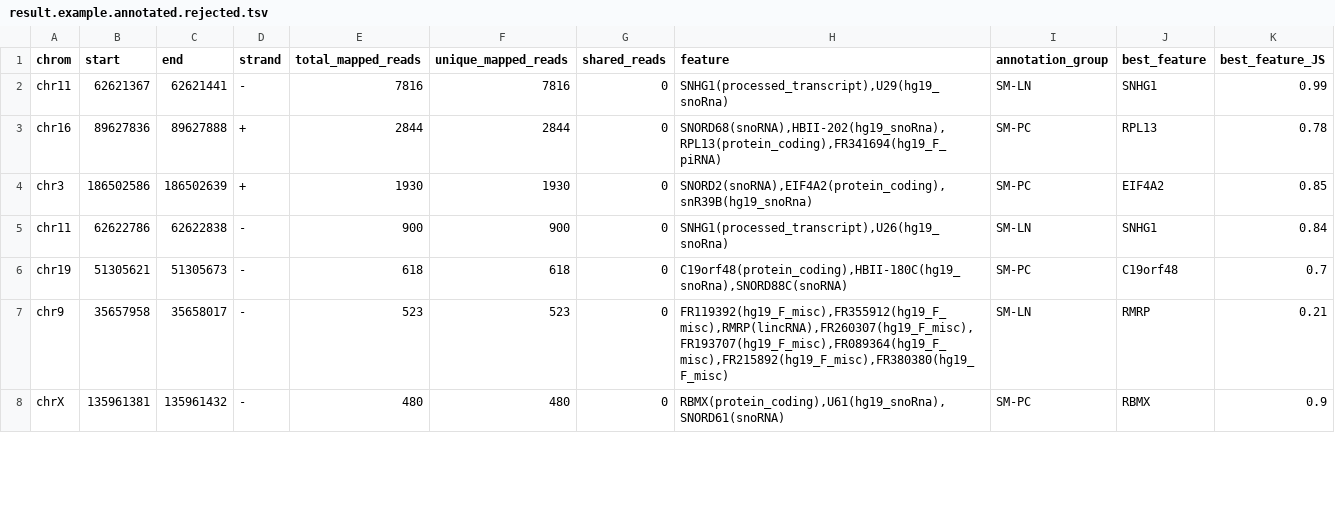
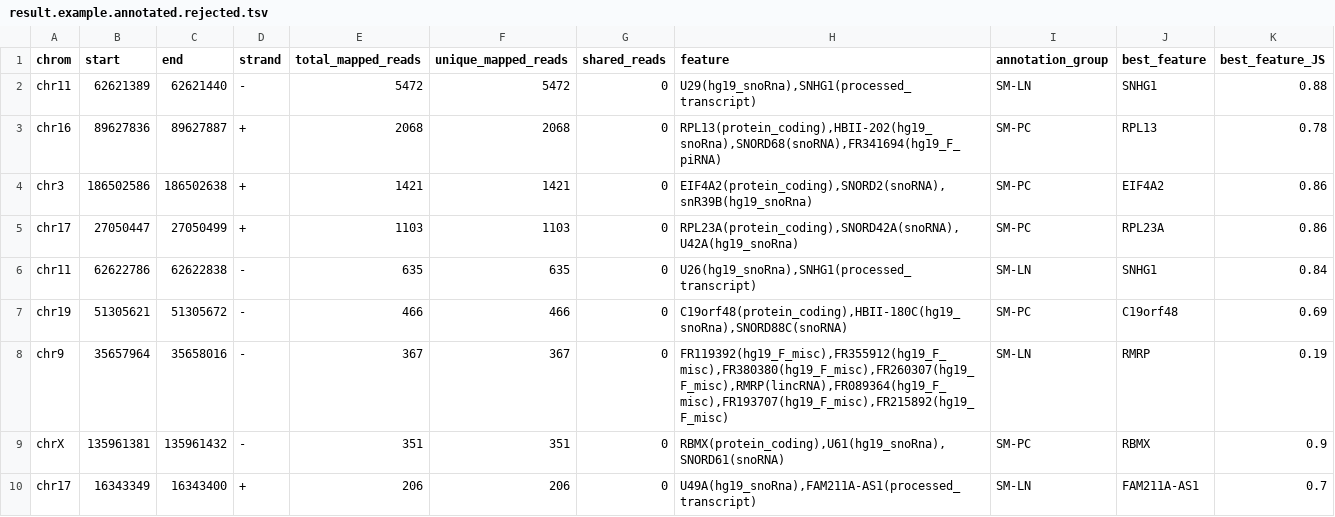
Before and after one commit to ChrisMaherLab/DANSR, a TSV file: example/example_results/result.example.annotated.rejected.tsv, drawn as a sheet; only a part is shown; the diff covers the shown part only.

```diff
--- a/example/example_results/result.example.annotated.rejected.tsv
+++ b/example/example_results/result.example.annotated.rejected.tsv
@@ -1,8 +1,10 @@
 chrom	start	end	strand	total_mapped_reads	unique_mapped_reads	shared_reads	feature	annotation_group	best_feature	best_feature_JS
-chr11	62621367	62621441	-	7816	7816	0	SNHG1(processed_transcript),U29(hg19_snoRna)	SM-LN	SNHG1	0.99
-chr16	89627836	89627888	+	2844	2844	0	SNORD68(snoRNA),HBII-202(hg19_snoRna),RPL13(protein_coding),FR341694(hg19_F_piRNA)	SM-PC	RPL13	0.78
-chr3	186502586	186502639	+	1930	1930	0	SNORD2(snoRNA),EIF4A2(protein_coding),snR39B(hg19_snoRna)	SM-PC	EIF4A2	0.85
-chr11	62622786	62622838	-	900	900	0	SNHG1(processed_transcript),U26(hg19_snoRna)	SM-LN	SNHG1	0.84
-chr19	51305621	51305673	-	618	618	0	C19orf48(protein_coding),HBII-180C(hg19_snoRna),SNORD88C(snoRNA)	SM-PC	C19orf48	0.7
-chr9	35657958	35658017	-	523	523	0	FR119392(hg19_F_misc),FR355912(hg19_F_misc),RMRP(lincRNA),FR260307(hg19_F_misc),FR193707(hg19_F_misc),FR089364(hg19_F_misc),FR215892(hg19_F_misc),FR380380(hg19_F_misc)	SM-LN	RMRP	0.21
-chrX	135961381	135961432	-	480	480	0	RBMX(protein_coding),U61(hg19_snoRna),SNORD61(snoRNA)	SM-PC	RBMX	0.9
+chr11	62621389	62621440	-	5472	5472	0	U29(hg19_snoRna),SNHG1(processed_transcript)	SM-LN	SNHG1	0.88
+chr16	89627836	89627887	+	2068	2068	0	RPL13(protein_coding),HBII-202(hg19_snoRna),SNORD68(snoRNA),FR341694(hg19_F_piRNA)	SM-PC	RPL13	0.78
+chr3	186502586	186502638	+	1421	1421	0	EIF4A2(protein_coding),SNORD2(snoRNA),snR39B(hg19_snoRna)	SM-PC	EIF4A2	0.86
+chr17	27050447	27050499	+	1103	1103	0	RPL23A(protein_coding),SNORD42A(snoRNA),U42A(hg19_snoRna)	SM-PC	RPL23A	0.86
+chr11	62622786	62622838	-	635	635	0	U26(hg19_snoRna),SNHG1(processed_transcript)	SM-LN	SNHG1	0.84
+chr19	51305621	51305672	-	466	466	0	C19orf48(protein_coding),HBII-180C(hg19_snoRna),SNORD88C(snoRNA)	SM-PC	C19orf48	0.69
+chr9	35657964	35658016	-	367	367	0	FR119392(hg19_F_misc),FR355912(hg19_F_misc),FR380380(hg19_F_misc),FR260307(hg19_F_misc),RMRP(lincRNA),FR089364(hg19_F_misc),FR193707(hg19_F_misc),FR215892(hg19_F_misc)	SM-LN	RMRP	0.19
+chrX	135961381	135961432	-	351	351	0	RBMX(protein_coding),U61(hg19_snoRna),SNORD61(snoRNA)	SM-PC	RBMX	0.9
+chr17	16343349	16343400	+	206	206	0	U49A(hg19_snoRna),FAM211A-AS1(processed_transcript)	SM-LN	FAM211A-AS1	0.7
```
Also changed, not shown: 4 added rows, 3 removed rows and 48 edited cells elsewhere in this file, example/example_results/result.example.all.clusters.tsv, example/example_results/result.example.annotated.smallRNAs.tsv, 2 other files.
